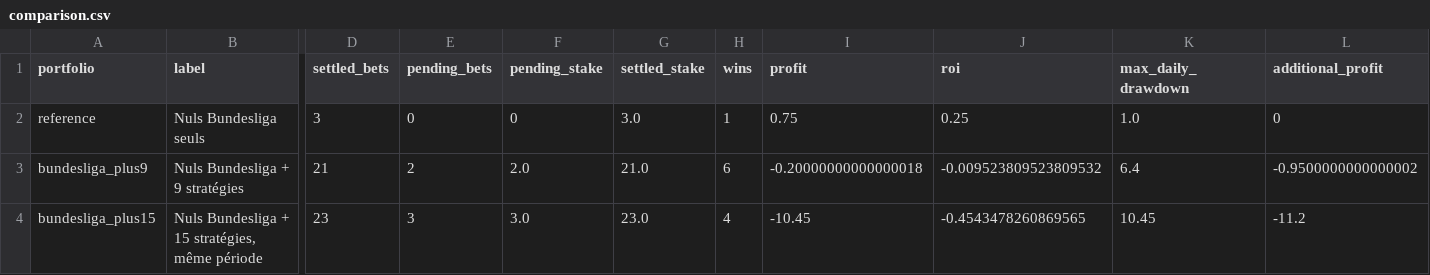
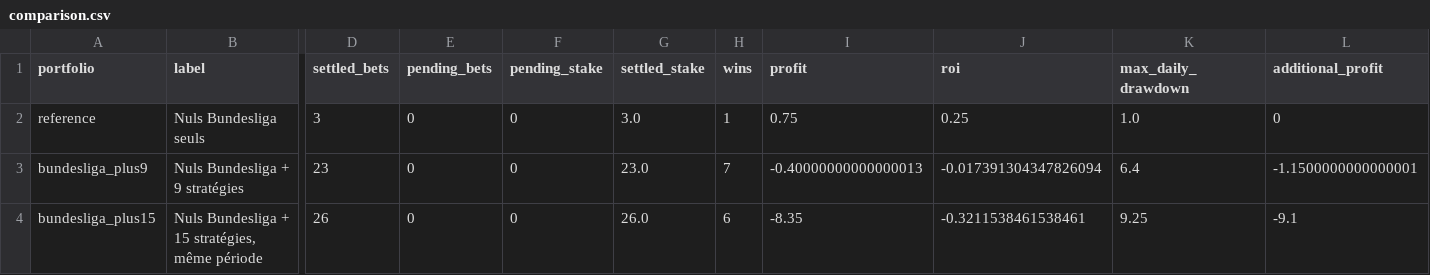
Before and after one commit to Mohamed-Ali-SOBHI/ScorePredict, a CSV file: comparison.csv, drawn as a sheet; only a part is shown, gaps mark what is left out; the diff names each change by its address in the sheet, - before the commit and + after, or states it on an @@ line.

```diff
--- a/comparison.csv
+++ b/comparison.csv
-D3 (settled_bets): 21
+D3 (settled_bets): 23
-E3 (pending_bets): 2
+E3 (pending_bets): 0
-F3 (pending_stake): 2.0
+F3 (pending_stake): 0
-G3 (settled_stake): 21.0
+G3 (settled_stake): 23.0
-H3 (wins): 6
+H3 (wins): 7
-I3 (profit): -0.20000000000000018
+I3 (profit): -0.40000000000000013
-J3 (roi): -0.009523809523809532
+J3 (roi): -0.017391304347826094
-L3 (additional_profit): -0.9500000000000002
+L3 (additional_profit): -1.1500000000000001
-D4 (settled_bets): 23
+D4 (settled_bets): 26
-E4 (pending_bets): 3
+E4 (pending_bets): 0
-F4 (pending_stake): 3.0
+F4 (pending_stake): 0
-G4 (settled_stake): 23.0
+G4 (settled_stake): 26.0
-H4 (wins): 4
+H4 (wins): 6
-I4 (profit): -10.45
+I4 (profit): -8.35
-J4 (roi): -0.4543478260869565
+J4 (roi): -0.3211538461538461
-K4 (max_daily_drawdown): 10.45
+K4 (max_daily_drawdown): 9.25
-L4 (additional_profit): -11.2
+L4 (additional_profit): -9.1
```
Also changed, not shown: tickets.csv, 7 other files.
